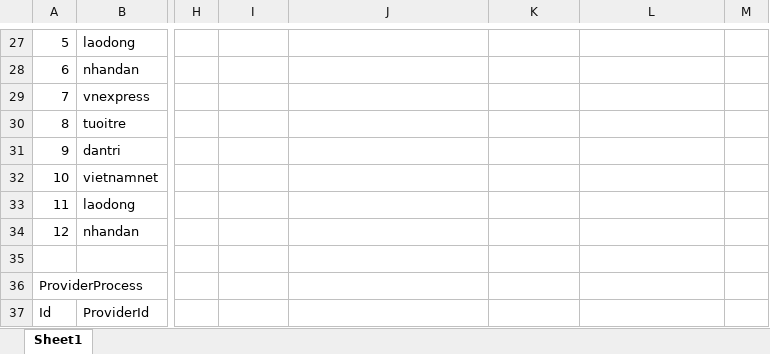
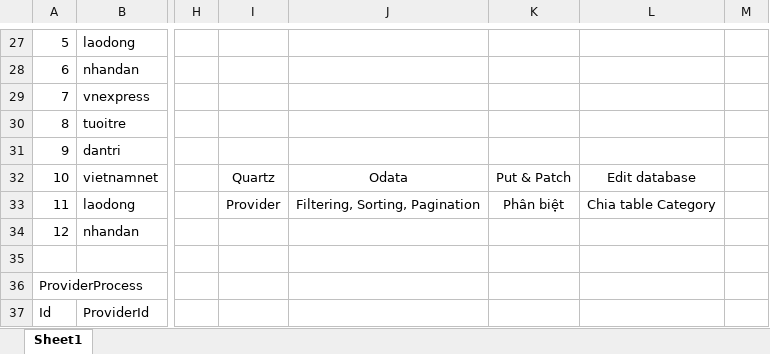
Before and after one commit to Kuunna/Daily_dev, an Excel workbook: Data Example.xlsx, sheet Sheet1, drawn as a sheet; only a part is shown, gaps mark what is left out; values as stored, in another font and other column widths than the file's, no borders; table styles not drawn; the diff names each change by its address in the sheet, - before the commit and + after, or states it on an @@ line.

```diff
--- a/Data Example.xlsx (sheet Sheet1)
+++ b/Data Example.xlsx (sheet Sheet1)
-I32: (empty)
+I32: Quartz
-J32: (empty)
+J32: Odata
-K32: (empty)
+K32: Put & Patch
-L32: (empty)
+L32: Edit database
-I33: (empty)
+I33: Provider
-J33: (empty)
+J33: Filtering, Sorting, Pagination
-K33: (empty)
+K33: Phân biệt
-L33: (empty)
+L33: Chia table Category
```
Also changed, not shown: 5 other files.
